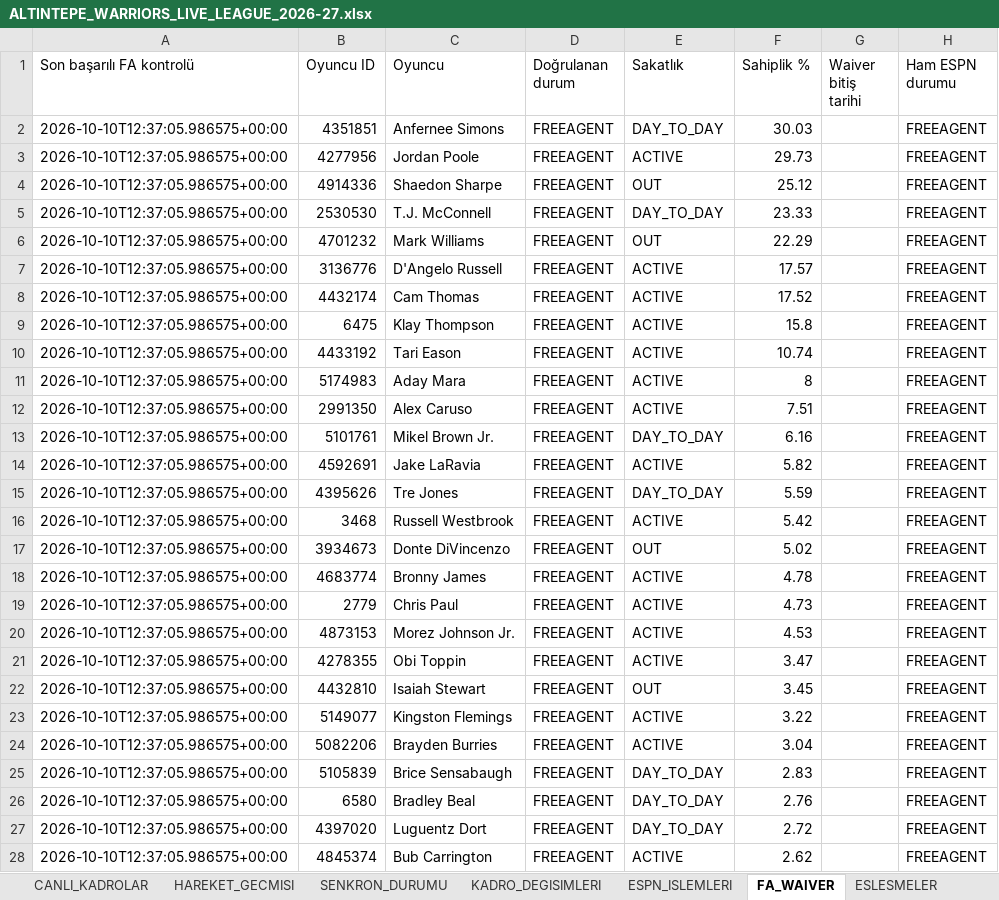
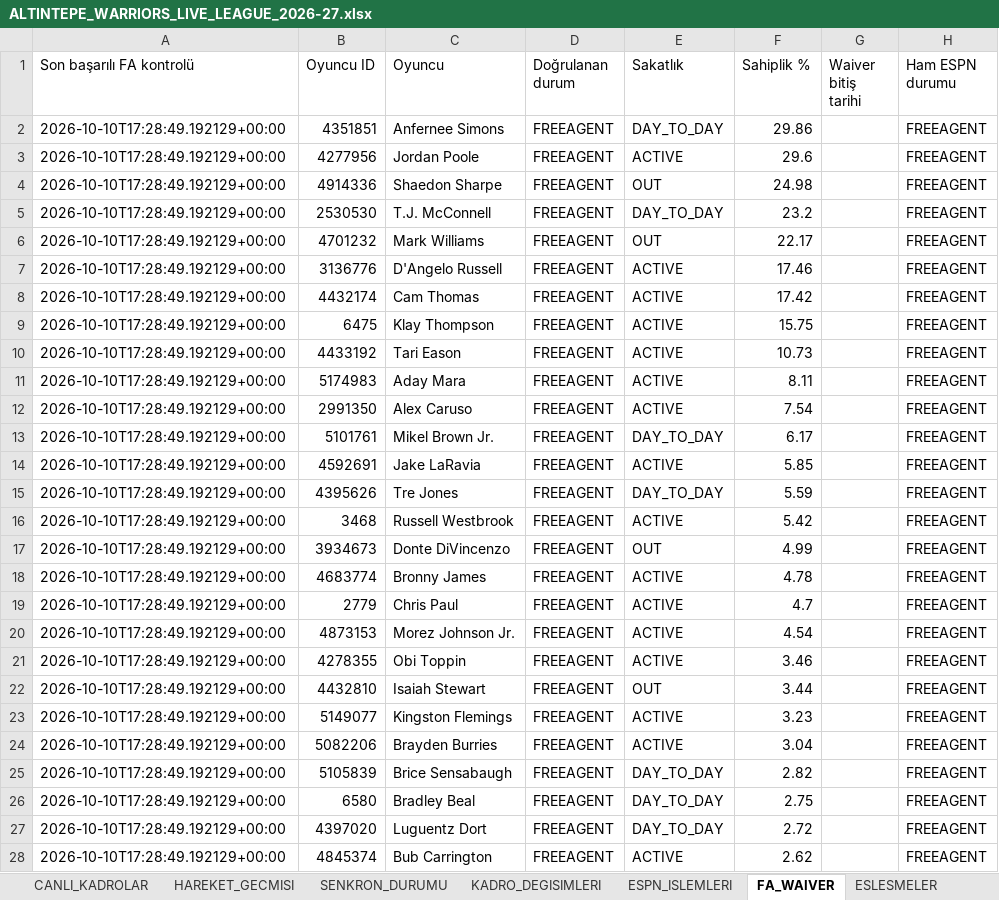
Before and after one commit to ikizer3/altintepe-warriors-draft, an Excel workbook: league_archive/ALTINTEPE_WARRIORS_LIVE_LEAGUE_2026-27.xlsx, sheet FA_WAIVER, drawn as a sheet; only a part is shown; values as stored, in another font and other column widths than the file's, no borders; the diff covers the shown part only; the diff names each change by its address in the sheet, - before the commit and + after, or states it on an @@ line.

```diff
--- a/league_archive/ALTINTEPE_WARRIORS_LIVE_LEAGUE_2026-27.xlsx (sheet FA_WAIVER)
+++ b/league_archive/ALTINTEPE_WARRIORS_LIVE_LEAGUE_2026-27.xlsx (sheet FA_WAIVER)
-A2:A28 (Son başarılı FA kontrolü): 2026-10-10T12:37:05.986575+00:00
+A2:A28 (Son başarılı FA kontrolü): 2026-10-10T17:28:49.192129+00:00
-F2 (Sahiplik %): 30.03
+F2 (Sahiplik %): 29.86
-F3 (Sahiplik %): 29.73
+F3 (Sahiplik %): 29.6
-F4 (Sahiplik %): 25.12
+F4 (Sahiplik %): 24.98
-F5 (Sahiplik %): 23.33
+F5 (Sahiplik %): 23.2
-F6 (Sahiplik %): 22.29
+F6 (Sahiplik %): 22.17
-F7 (Sahiplik %): 17.57
+F7 (Sahiplik %): 17.46
-F8 (Sahiplik %): 17.52
+F8 (Sahiplik %): 17.42
-F9 (Sahiplik %): 15.8
+F9 (Sahiplik %): 15.75
-F10 (Sahiplik %): 10.74
+F10 (Sahiplik %): 10.73
-F11 (Sahiplik %): 8
+F11 (Sahiplik %): 8.11
-F12 (Sahiplik %): 7.51
+F12 (Sahiplik %): 7.54
-F13 (Sahiplik %): 6.16
+F13 (Sahiplik %): 6.17
-F14 (Sahiplik %): 5.82
+F14 (Sahiplik %): 5.85
-F17 (Sahiplik %): 5.02
+F17 (Sahiplik %): 4.99
-F19 (Sahiplik %): 4.73
+F19 (Sahiplik %): 4.7
-F20 (Sahiplik %): 4.53
+F20 (Sahiplik %): 4.54
-F21 (Sahiplik %): 3.47
+F21 (Sahiplik %): 3.46
-F22 (Sahiplik %): 3.45
+F22 (Sahiplik %): 3.44
-F23 (Sahiplik %): 3.22
+F23 (Sahiplik %): 3.23
-F25 (Sahiplik %): 2.83
+F25 (Sahiplik %): 2.82
-F26 (Sahiplik %): 2.76
+F26 (Sahiplik %): 2.75
```
Also changed, not shown: 37 added rows, 37 removed rows and 868 edited cells elsewhere in this sheet, sheet ESPN_OYUNCU_STATS, sheet CANLI_KADROLAR, sheet SENKRON_DURUMU, 3 other files.
